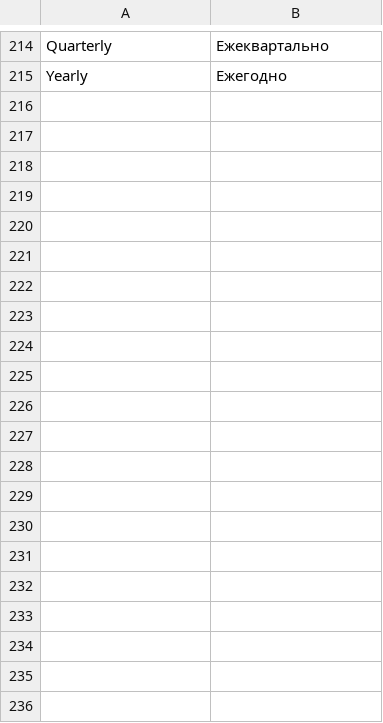
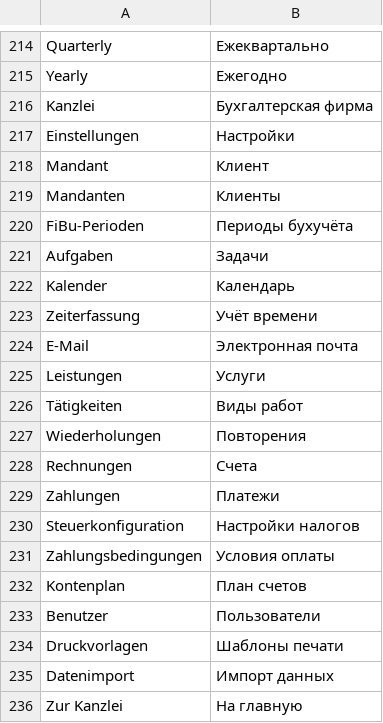
Before and after one commit to nsivtsev/kanzlei-erp, a CSV file: kanzlei_erp/translations/ru.csv, drawn as a sheet; only a part is shown, gaps mark what is left out; the diff names each change by its address in the sheet, - before the commit and + after, or states it on an @@ line.

```diff
--- a/kanzlei_erp/translations/ru.csv
+++ b/kanzlei_erp/translations/ru.csv
+row 216: Kanzlei | Бухгалтерская фирма
+row 217: Einstellungen | Настройки
+row 218: Mandant | Клиент
+row 219: Mandanten | Клиенты
+row 220: FiBu-Perioden | Периоды бухучёта
+row 221: Aufgaben | Задачи
+row 222: Kalender | Календарь
+row 223: Zeiterfassung | Учёт времени
+row 224: E-Mail | Электронная почта
+row 225: Leistungen | Услуги
+row 226: Tätigkeiten | Виды работ
+row 227: Wiederholungen | Повторения
+row 228: Rechnungen | Счета
+row 229: Zahlungen | Платежи
+row 230: Steuerkonfiguration | Настройки налогов
+row 231: Zahlungsbedingungen | Условия оплаты
+row 232: Kontenplan | План счетов
+row 233: Benutzer | Пользователи
+row 234: Druckvorlagen | Шаблоны печати
+row 235: Datenimport | Импорт данных
+row 236: Zur Kanzlei | На главную
```
Also changed, not shown: 3 other files.
